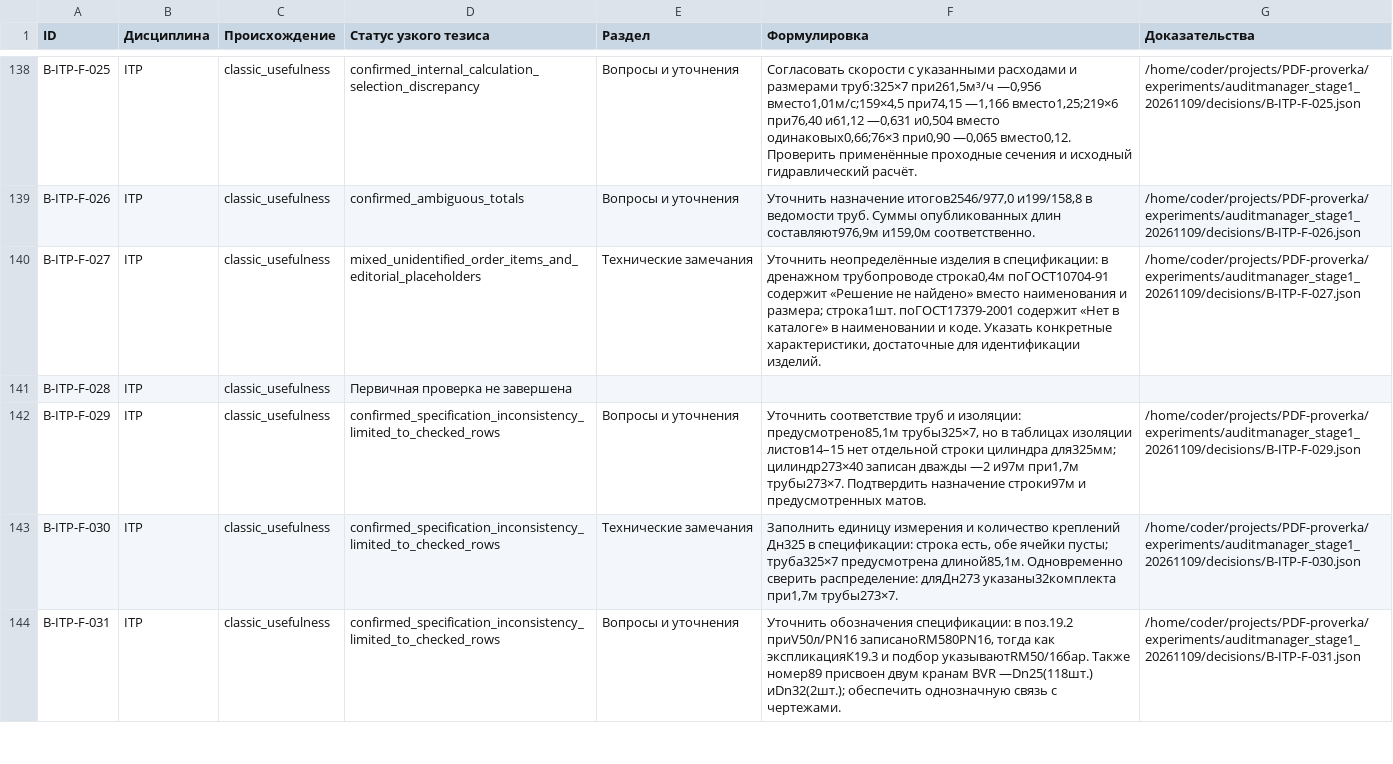
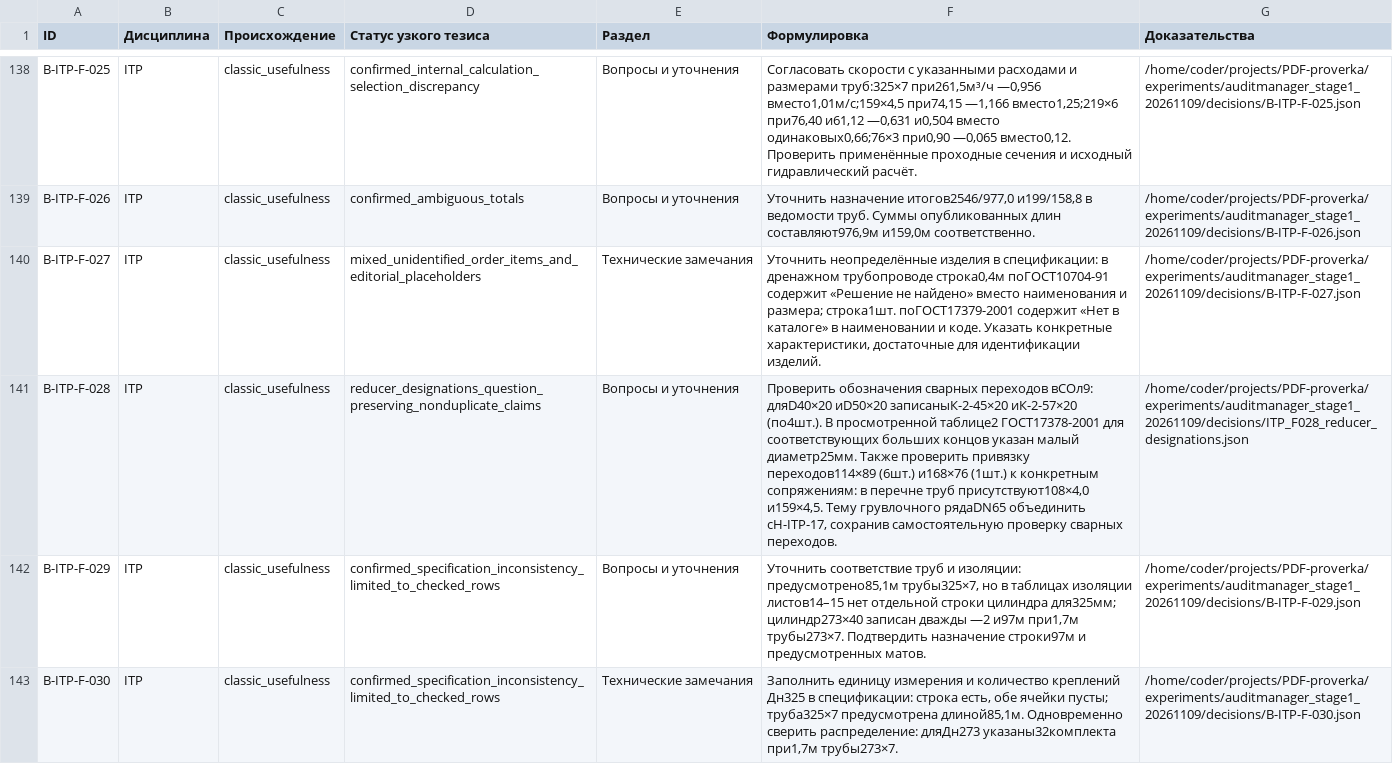
Before and after one commit to SU10KAZ/PDF-proverka, a CSV file: experiments/auditmanager_stage1_20261109/consolidated/Реестр_291.csv, drawn as a sheet; only a part is shown, gaps mark what is left out; the shorter side is filled out with more unchanged rows; the diff names each change by its address in the sheet, - before the commit and + after, or states it on an @@ line.

```diff
--- a/experiments/auditmanager_stage1_20261109/consolidated/Реестр_291.csv
+++ b/experiments/auditmanager_stage1_20261109/consolidated/Реестр_291.csv
-D141 (Статус узкого тезиса): Первичная проверка не завершена
+D141 (Статус узкого тезиса): reducer_designations_question_preserving_nonduplicate_claims
-E141 (Раздел): (empty)
+E141 (Раздел): Вопросы и уточнения
-F141 (Формулировка): (empty)
+F141 (Формулировка): Проверить обозначения сварных переходов вСОл9: дляD40×20 иD50×20 записаныК-2-45×20 иК-2-57×20 (по4шт.). В просмотренной таблице2 ГОСТ17378-2001 для соответствующих больших концов указан малый диаметр25мм. Также проверить привязку переходов114×89 (6шт.) и168×76 (1шт.) к конкретным сопряжениям: в перечне труб присутствуют108×4,0 и159×4,5. Тему грувлочного рядаDN65 объединить сH-ITP-17, сохранив самостоятельную проверку сварных переходов.
-G141 (Доказательства): (empty)
+G141 (Доказательства): /home/coder/projects/PDF-proverka/experiments/auditmanager_stage1_20261109/decisions/ITP_F028_reducer_designations.json
```
Also changed, not shown: 5 other files.
